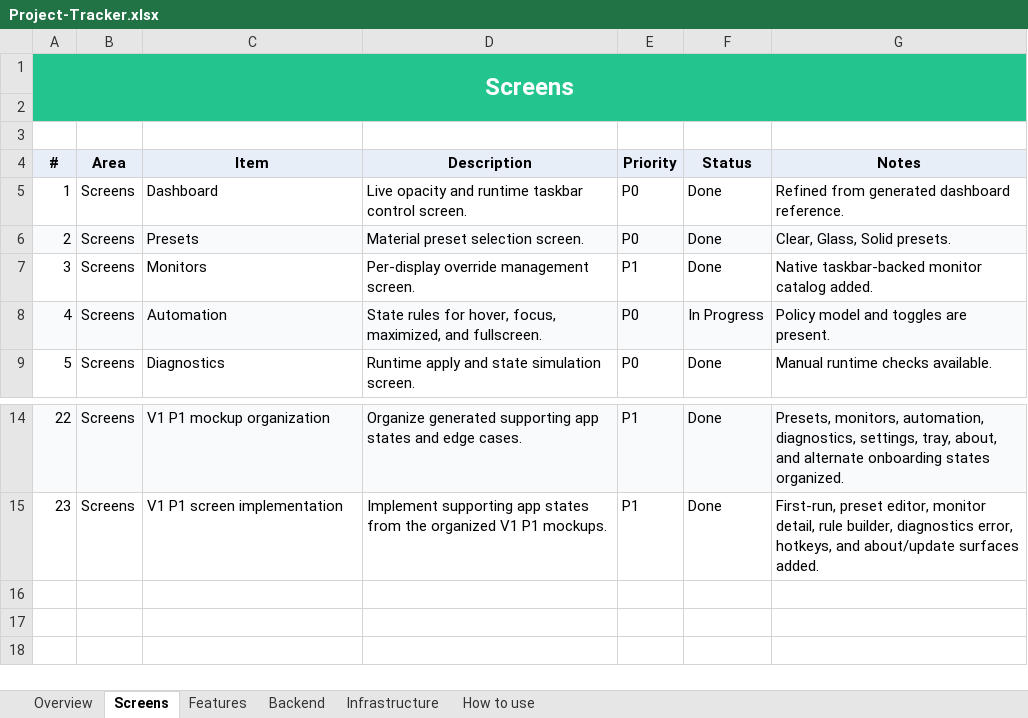
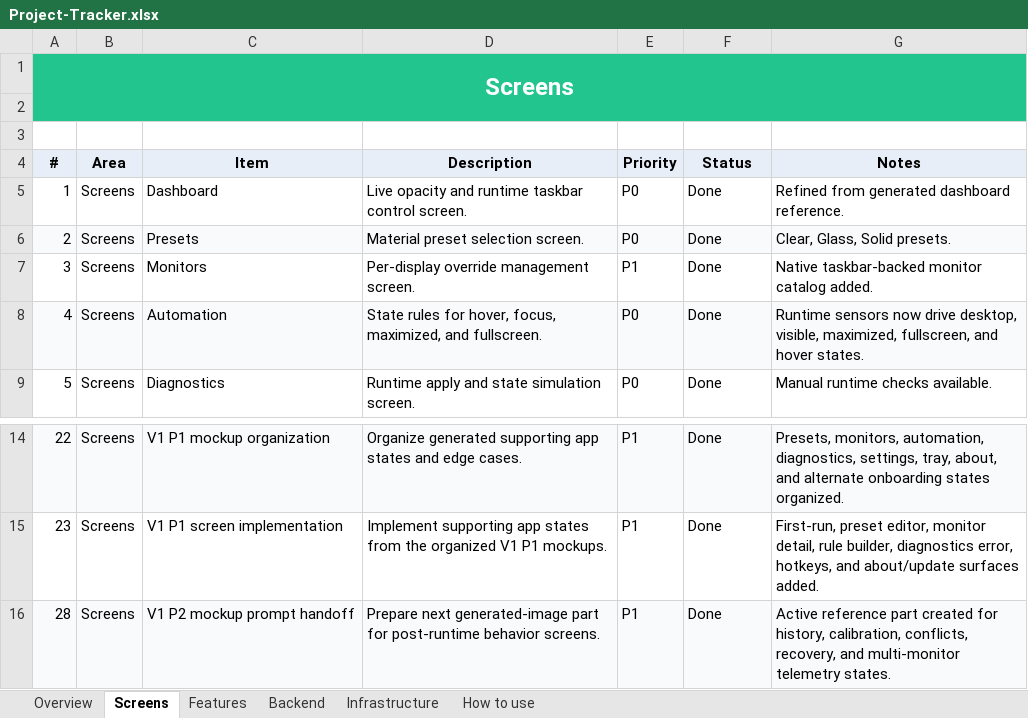
Before and after one commit to SFSorrow1968/TaskbarTransparency-WinUI, an Excel workbook: tracker/Project-Tracker.xlsx, sheet Screens, drawn as a sheet; only a part is shown, gaps mark what is left out; values as stored, in another font and other column widths than the file's, no borders; conditional formats not drawn; the diff names each change by its address in the sheet, - before the commit and + after, or states it on an @@ line.

Commit message:
Add runtime automation sensors

```diff
--- a/tracker/Project-Tracker.xlsx (sheet Screens)
+++ b/tracker/Project-Tracker.xlsx (sheet Screens)
-F8 (Status): In Progress
+F8 (Status): Done
-G8 (Notes): Policy model and toggles are present.
+G8 (Notes): Runtime sensors now drive desktop, visible, maximized, fullscreen, and hover states.
+row 16: 28 | Screens | V1 P2 mockup prompt handoff | Prepare next generated-image part for post-runtime behavior screens. | P1 | Done | Active reference part created for history, calibration, conflicts, recovery, and multi-monitor telemetry states.
```
Also changed, not shown: sheet Backend, sheet Overview, 9 other files.
